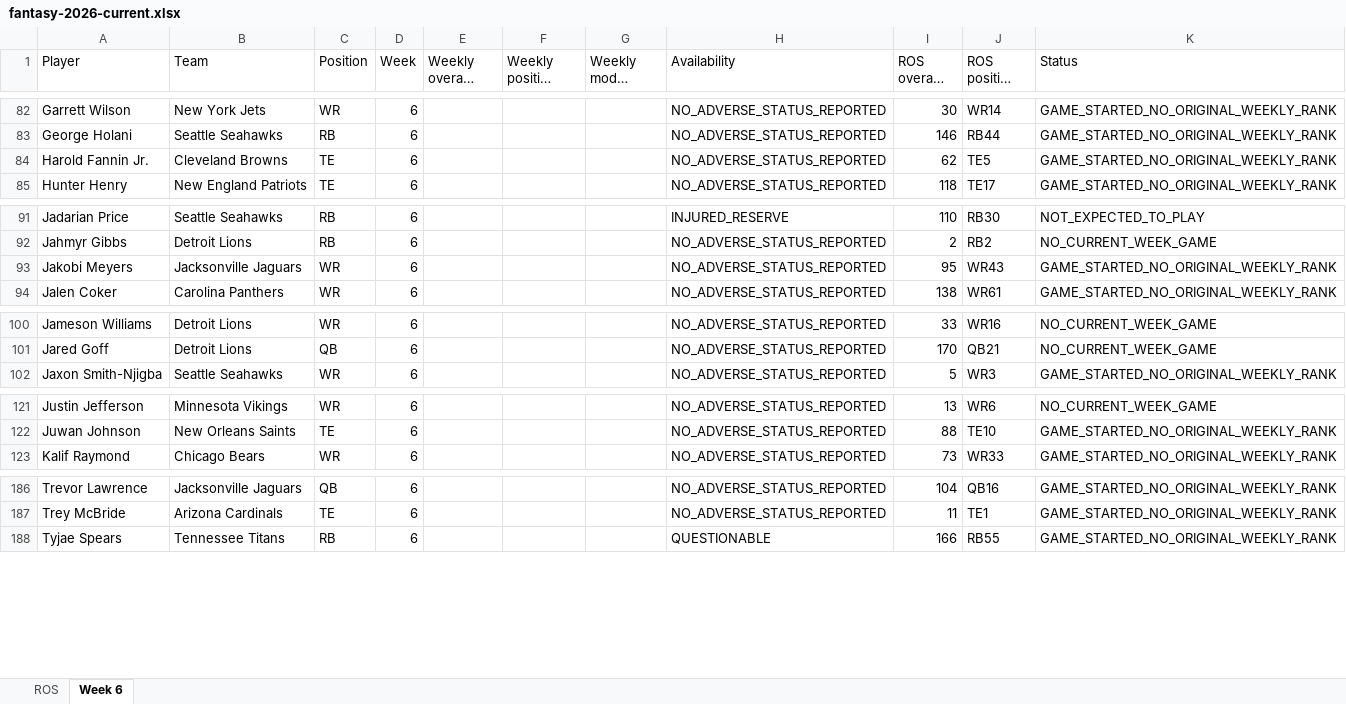
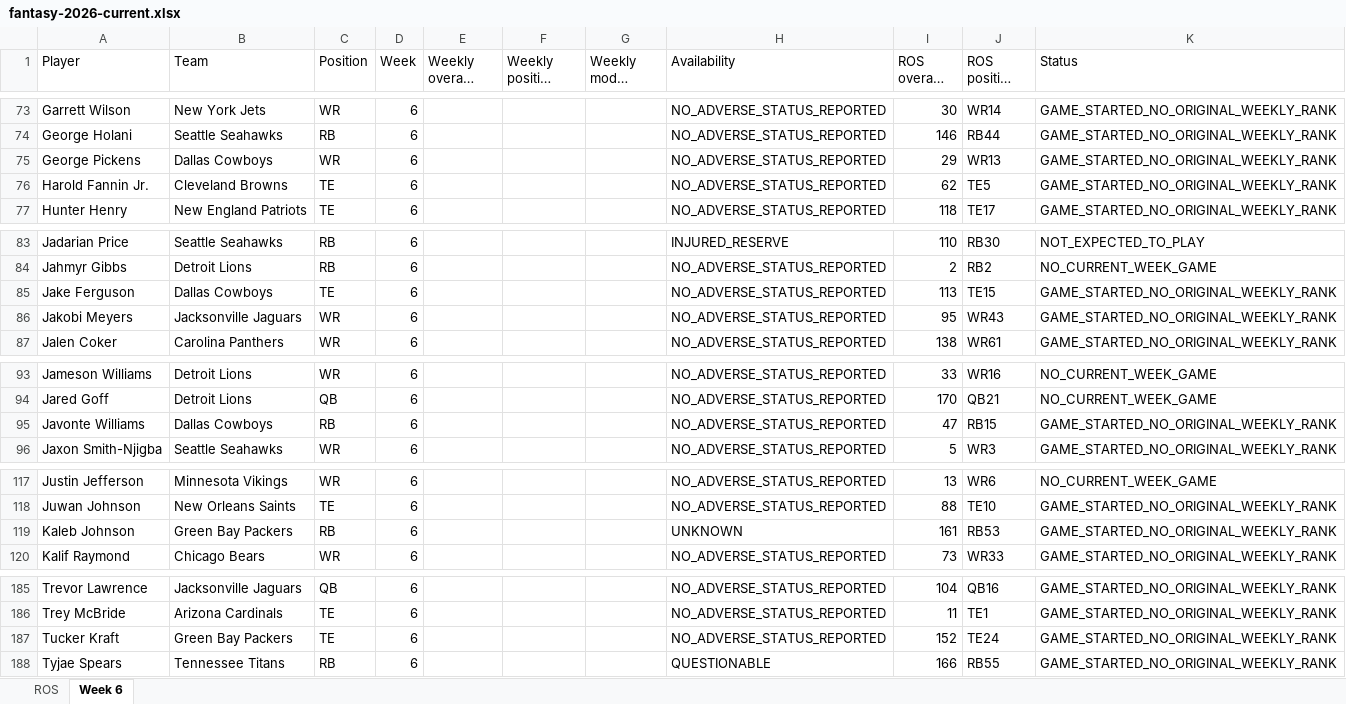
Before and after one commit to brandonlowery013-glitch/-fantasy-2026-player-comparison-, an Excel workbook: exports/fantasy-2026-current.xlsx, sheet Week 6, drawn as a sheet; only a part is shown, gaps mark what is left out; long unchanged cells end in …; values as stored, in another font and other column widths than the file's, no borders; the diff covers the shown part only; the diff names each change by its address in the sheet, - before the commit and + after, or states it on an @@ line.

```diff
--- a/exports/fantasy-2026-current.xlsx (sheet Week 6)
+++ b/exports/fantasy-2026-current.xlsx (sheet Week 6)
+row 75: George Pickens | Dallas Cowboys | WR | 6 |  |  |  | NO_ADVERSE_STATUS_REPORTED | 29 | WR13 | GAME_STARTED_NO_ORIGINAL_WEEKLY_RANK
+row 85: Jake Ferguson | Dallas Cowboys | TE | 6 |  |  |  | NO_ADVERSE_STATUS_REPORTED | 113 | TE15 | GAME_STARTED_NO_ORIGINAL_WEEKLY_RANK
+row 95: Javonte Williams | Dallas Cowboys | RB | 6 |  |  |  | NO_ADVERSE_STATUS_REPORTED | 47 | RB15 | GAME_STARTED_NO_ORIGINAL_WEEKLY_RANK
+row 119: Kaleb Johnson | Green Bay Packers | RB | 6 |  |  |  | UNKNOWN | 161 | RB53 | GAME_STARTED_NO_ORIGINAL_WEEKLY_RANK
+row 187: Tucker Kraft | Green Bay Packers | TE | 6 |  |  |  | NO_ADVERSE_STATUS_REPORTED | 152 | TE24 | GAME_STARTED_NO_ORIGINAL_WEEKLY_RANK
```
Also changed, not shown: 7 added rows, 12 removed rows and 20 edited cells elsewhere in this sheet, 27 other files.
